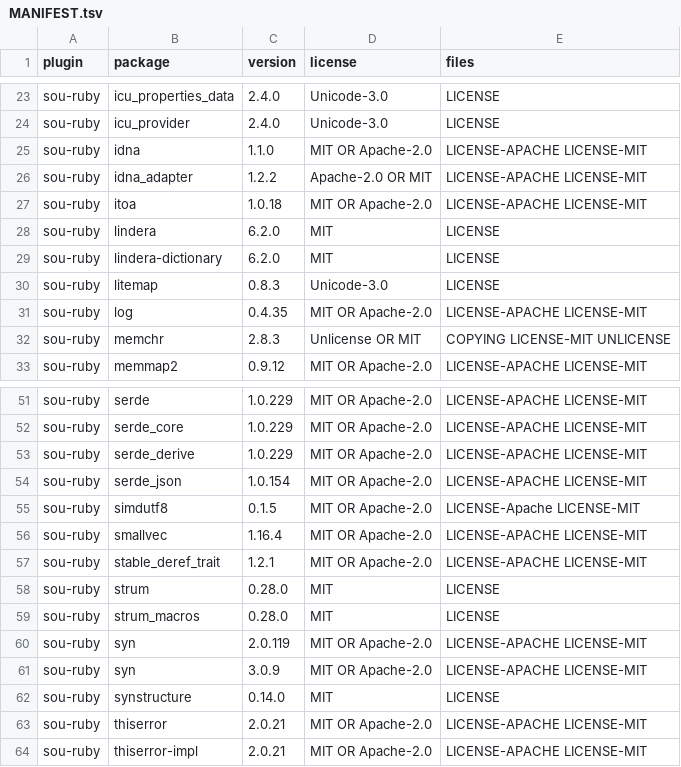
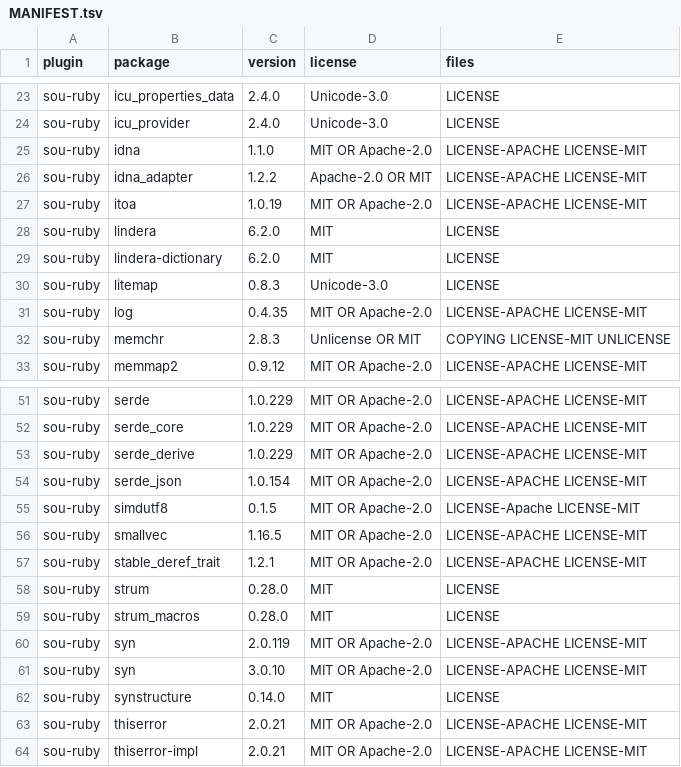
Before and after one commit to tett23/golem, a TSV file: licenses/plugins/MANIFEST.tsv, drawn as a sheet; only a part is shown, gaps mark what is left out.

```diff
--- a/licenses/plugins/MANIFEST.tsv
+++ b/licenses/plugins/MANIFEST.tsv
@@ -26,3 +26,3 @@ sou-ruby	idna	1.1.0	MIT OR Apache-2.0	LICENSE-APACHE LICENSE-MIT
 sou-ruby	idna_adapter	1.2.2	Apache-2.0 OR MIT	LICENSE-APACHE LICENSE-MIT
-sou-ruby	itoa	1.0.18	MIT OR Apache-2.0	LICENSE-APACHE LICENSE-MIT
+sou-ruby	itoa	1.0.19	MIT OR Apache-2.0	LICENSE-APACHE LICENSE-MIT
 sou-ruby	lindera	6.2.0	MIT	LICENSE
@@ -55,3 +55,3 @@ sou-ruby	serde_json	1.0.154	MIT OR Apache-2.0	LICENSE-APACHE LICENSE-MIT
 sou-ruby	simdutf8	0.1.5	MIT OR Apache-2.0	LICENSE-Apache LICENSE-MIT
-sou-ruby	smallvec	1.16.4	MIT OR Apache-2.0	LICENSE-APACHE LICENSE-MIT
+sou-ruby	smallvec	1.16.5	MIT OR Apache-2.0	LICENSE-APACHE LICENSE-MIT
 sou-ruby	stable_deref_trait	1.2.1	MIT OR Apache-2.0	LICENSE-APACHE LICENSE-MIT
@@ -60,3 +60,3 @@ sou-ruby	strum_macros	0.28.0	MIT	LICENSE
 sou-ruby	syn	2.0.119	MIT OR Apache-2.0	LICENSE-APACHE LICENSE-MIT
-sou-ruby	syn	3.0.9	MIT OR Apache-2.0	LICENSE-APACHE LICENSE-MIT
+sou-ruby	syn	3.0.10	MIT OR Apache-2.0	LICENSE-APACHE LICENSE-MIT
 sou-ruby	synstructure	0.14.0	MIT	LICENSE
```
Also changed, not shown: 8 other files.
